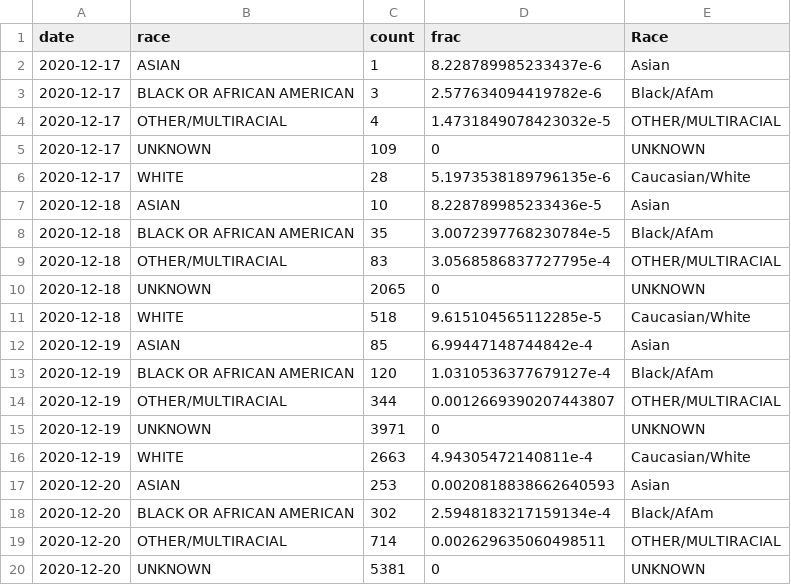
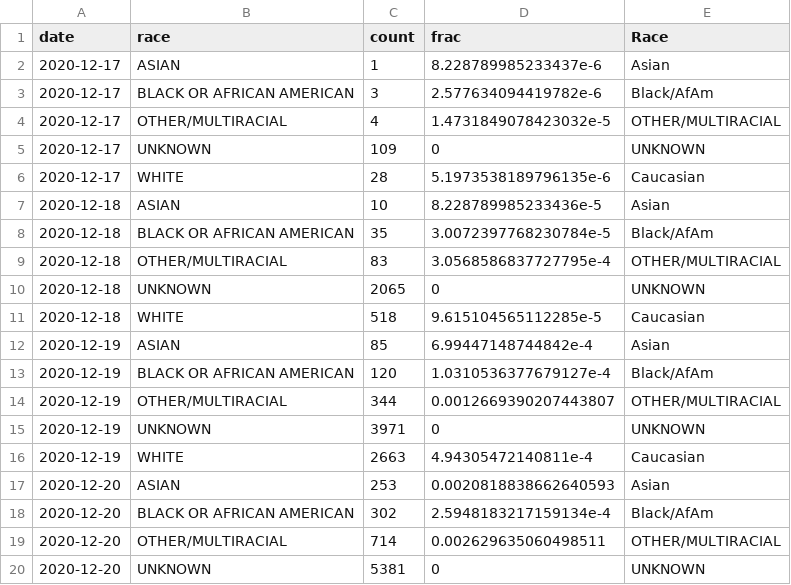
Before and after one commit to stat231-s21/Blog-library-cleanverse, a CSV file: tn_time.csv, drawn as a sheet; only a part is shown; the diff covers the shown part only.

```diff
--- a/tn_time.csv
+++ b/tn_time.csv
@@ -5,3 +5,3 @@ date,race,count,frac,Race
 2020-12-17,UNKNOWN,109,0,UNKNOWN
-2020-12-17,WHITE,28,5.1973538189796135e-6,Caucasian/White
+2020-12-17,WHITE,28,5.1973538189796135e-6,Caucasian
 2020-12-18,ASIAN,10,8.228789985233436e-5,Asian
@@ -10,3 +10,3 @@ date,race,count,frac,Race
 2020-12-18,UNKNOWN,2065,0,UNKNOWN
-2020-12-18,WHITE,518,9.615104565112285e-5,Caucasian/White
+2020-12-18,WHITE,518,9.615104565112285e-5,Caucasian
 2020-12-19,ASIAN,85,6.99447148744842e-4,Asian
@@ -15,3 +15,3 @@ date,race,count,frac,Race
 2020-12-19,UNKNOWN,3971,0,UNKNOWN
-2020-12-19,WHITE,2663,4.94305472140811e-4,Caucasian/White
+2020-12-19,WHITE,2663,4.94305472140811e-4,Caucasian
 2020-12-20,ASIAN,253,0.0020818838662640593,Asian
```
Also changed, not shown: 129 edited cells elsewhere in this file, ca_time.csv, 3 other files.
